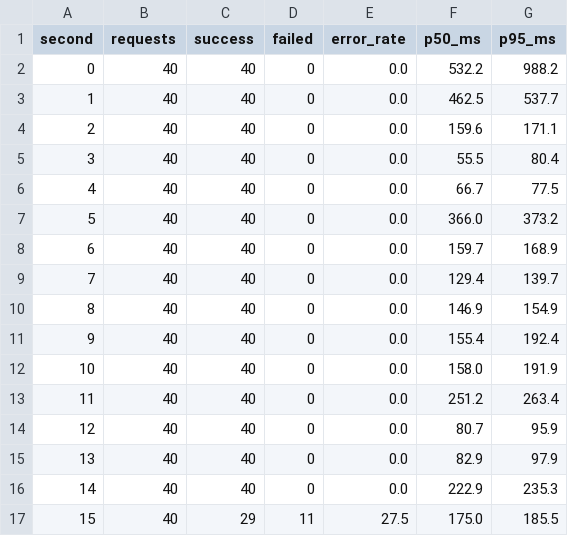
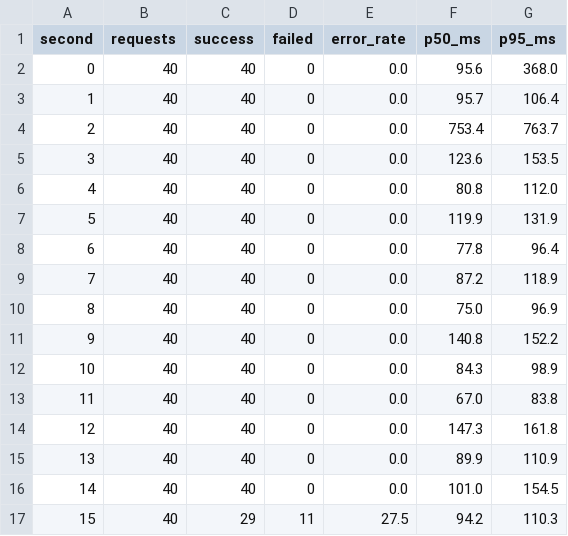
Before and after one commit to Konstantin-source/k3s_aws, a CSV file: experiments/results/exp1-timeseries-2pods.csv, drawn as a sheet; only a part is shown; the diff covers the shown part only.

```diff
--- a/experiments/results/exp1-timeseries-2pods.csv
+++ b/experiments/results/exp1-timeseries-2pods.csv
@@ -1,17 +1,17 @@
 second,requests,success,failed,error_rate,p50_ms,p95_ms
-0,40,40,0,0.0,532.2,988.2
-1,40,40,0,0.0,462.5,537.7
-2,40,40,0,0.0,159.6,171.1
-3,40,40,0,0.0,55.5,80.4
-4,40,40,0,0.0,66.7,77.5
-5,40,40,0,0.0,366.0,373.2
-6,40,40,0,0.0,159.7,168.9
-7,40,40,0,0.0,129.4,139.7
-8,40,40,0,0.0,146.9,154.9
-9,40,40,0,0.0,155.4,192.4
-10,40,40,0,0.0,158.0,191.9
-11,40,40,0,0.0,251.2,263.4
-12,40,40,0,0.0,80.7,95.9
-13,40,40,0,0.0,82.9,97.9
-14,40,40,0,0.0,222.9,235.3
-15,40,29,11,27.5,175.0,185.5
+0,40,40,0,0.0,95.6,368.0
+1,40,40,0,0.0,95.7,106.4
+2,40,40,0,0.0,753.4,763.7
+3,40,40,0,0.0,123.6,153.5
+4,40,40,0,0.0,80.8,112.0
+5,40,40,0,0.0,119.9,131.9
+6,40,40,0,0.0,77.8,96.4
+7,40,40,0,0.0,87.2,118.9
+8,40,40,0,0.0,75.0,96.9
+9,40,40,0,0.0,140.8,152.2
+10,40,40,0,0.0,84.3,98.9
+11,40,40,0,0.0,67.0,83.8
+12,40,40,0,0.0,147.3,161.8
+13,40,40,0,0.0,89.9,110.9
+14,40,40,0,0.0,101.0,154.5
+15,40,29,11,27.5,94.2,110.3
```
Also changed, not shown: 54 edited cells elsewhere in this file, experiments/results/exp1-timeseries-1pod.csv, experiments/results/exp2-timeseries.csv, 51 other files.
